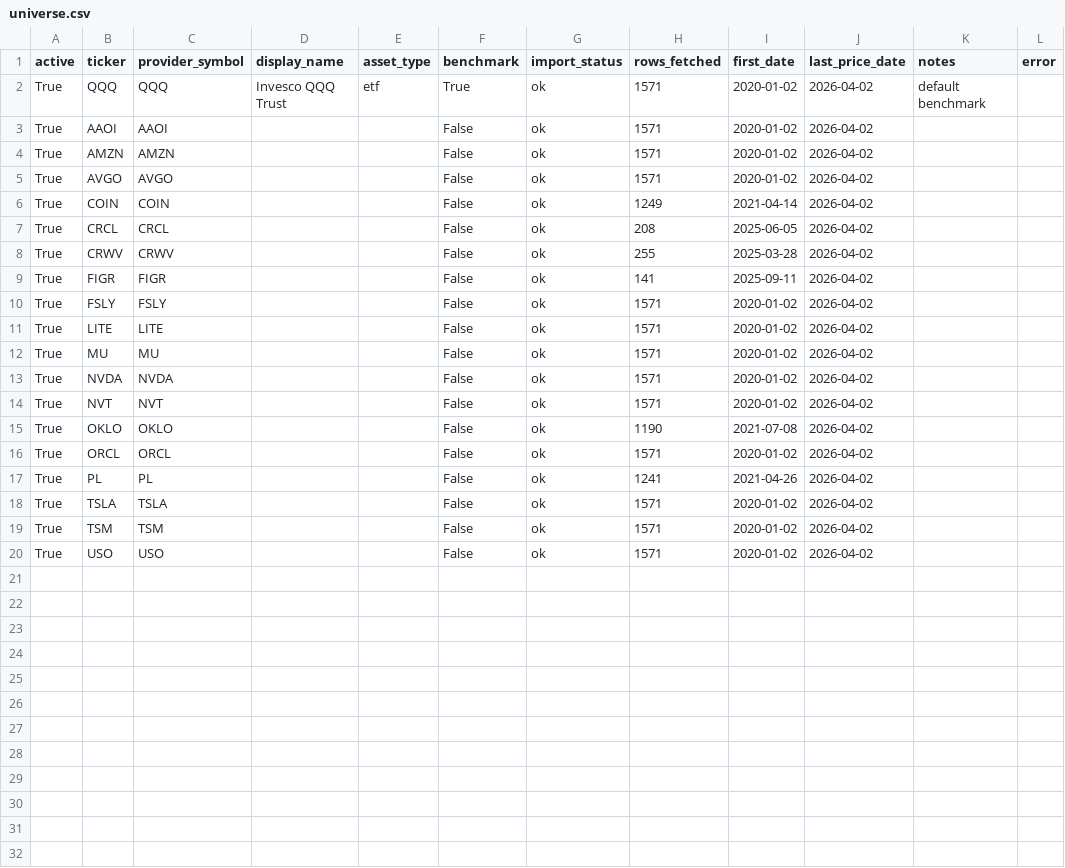
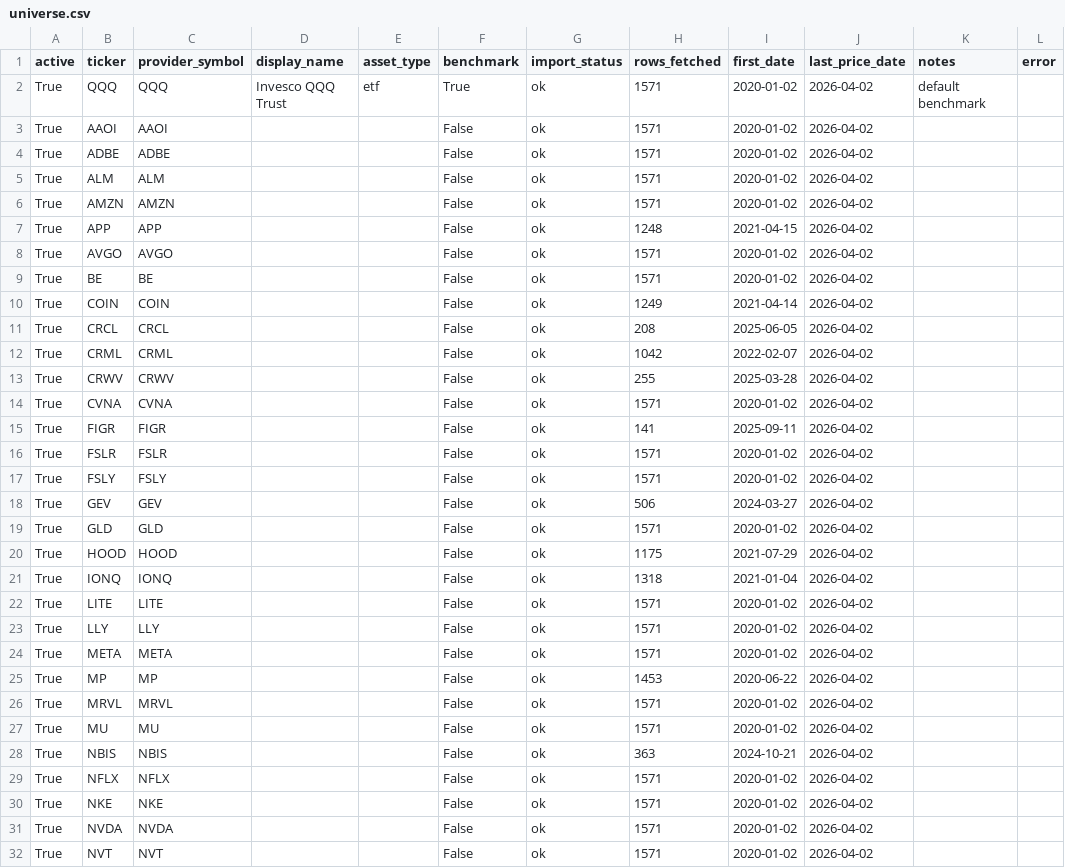
Before and after one commit to kyu6545-dot/mypage2, a CSV file: openbb-data-pipeline/data/universe.csv, drawn as a sheet; only a part is shown; the shorter side is filled out with more unchanged rows; the diff covers the shown part only.

```diff
--- a/openbb-data-pipeline/data/universe.csv
+++ b/openbb-data-pipeline/data/universe.csv
@@ -3,11 +3,29 @@ True,QQQ,QQQ,Invesco QQQ Trust,etf,True,ok,1571,2020-01-02,2026-04-02,default be
 True,AAOI,AAOI,,,False,ok,1571,2020-01-02,2026-04-02,,
+True,ADBE,ADBE,,,False,ok,1571,2020-01-02,2026-04-02,,
+True,ALM,ALM,,,False,ok,1571,2020-01-02,2026-04-02,,
 True,AMZN,AMZN,,,False,ok,1571,2020-01-02,2026-04-02,,
+True,APP,APP,,,False,ok,1248,2021-04-15,2026-04-02,,
 True,AVGO,AVGO,,,False,ok,1571,2020-01-02,2026-04-02,,
+True,BE,BE,,,False,ok,1571,2020-01-02,2026-04-02,,
 True,COIN,COIN,,,False,ok,1249,2021-04-14,2026-04-02,,
 True,CRCL,CRCL,,,False,ok,208,2025-06-05,2026-04-02,,
+True,CRML,CRML,,,False,ok,1042,2022-02-07,2026-04-02,,
 True,CRWV,CRWV,,,False,ok,255,2025-03-28,2026-04-02,,
+True,CVNA,CVNA,,,False,ok,1571,2020-01-02,2026-04-02,,
 True,FIGR,FIGR,,,False,ok,141,2025-09-11,2026-04-02,,
+True,FSLR,FSLR,,,False,ok,1571,2020-01-02,2026-04-02,,
 True,FSLY,FSLY,,,False,ok,1571,2020-01-02,2026-04-02,,
+True,GEV,GEV,,,False,ok,506,2024-03-27,2026-04-02,,
+True,GLD,GLD,,,False,ok,1571,2020-01-02,2026-04-02,,
+True,HOOD,HOOD,,,False,ok,1175,2021-07-29,2026-04-02,,
+True,IONQ,IONQ,,,False,ok,1318,2021-01-04,2026-04-02,,
 True,LITE,LITE,,,False,ok,1571,2020-01-02,2026-04-02,,
+True,LLY,LLY,,,False,ok,1571,2020-01-02,2026-04-02,,
+True,META,META,,,False,ok,1571,2020-01-02,2026-04-02,,
+True,MP,MP,,,False,ok,1453,2020-06-22,2026-04-02,,
+True,MRVL,MRVL,,,False,ok,1571,2020-01-02,2026-04-02,,
 True,MU,MU,,,False,ok,1571,2020-01-02,2026-04-02,,
+True,NBIS,NBIS,,,False,ok,363,2024-10-21,2026-04-02,,
+True,NFLX,NFLX,,,False,ok,1571,2020-01-02,2026-04-02,,
+True,NKE,NKE,,,False,ok,1571,2020-01-02,2026-04-02,,
 True,NVDA,NVDA,,,False,ok,1571,2020-01-02,2026-04-02,,
```
Also changed, not shown: 7 added rows elsewhere in this file, 2 other files.
